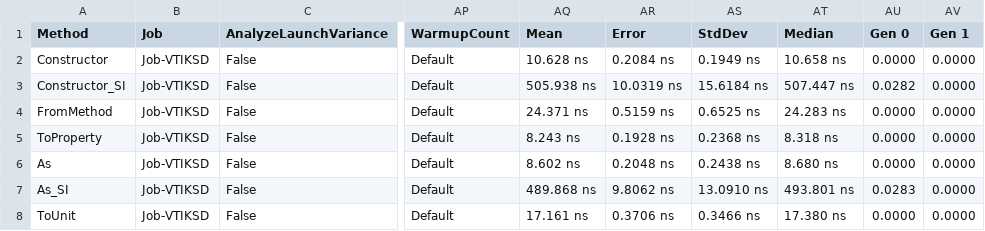
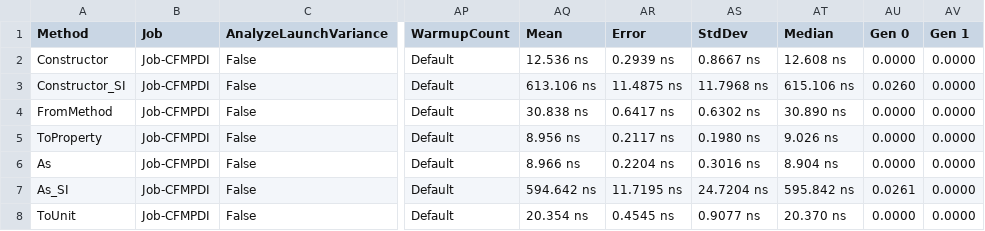
Before and after one commit to angularsen/UnitsNet, a CSV file: benchmarks/netcoreapp21/results/UnitsNet.Benchmark.UnitsNetBenchmarks-report.csv, drawn as a sheet; only a part is shown, gaps mark what is left out; the diff covers the shown part only; the diff names each change by its address in the sheet, - before the commit and + after, or states it on an @@ line.

Commit message:
Automatic benchmark generation for d36819b1e689f0ac73a8f6e8d457481a9d98dbe4

```diff
--- a/benchmarks/netcoreapp21/results/UnitsNet.Benchmark.UnitsNetBenchmarks-report.csv
+++ b/benchmarks/netcoreapp21/results/UnitsNet.Benchmark.UnitsNetBenchmarks-report.csv
-B2:B8 (Job): Job-VTIKSD
+B2:B8 (Job): Job-CFMPDI
-AQ2 (Mean): 10.628 ns
+AQ2 (Mean): 12.536 ns
-AR2 (Error): 0.2084 ns
+AR2 (Error): 0.2939 ns
-AS2 (StdDev): 0.1949 ns
+AS2 (StdDev): 0.8667 ns
-AT2 (Median): 10.658 ns
+AT2 (Median): 12.608 ns
-AQ3 (Mean): 505.938 ns
+AQ3 (Mean): 613.106 ns
-AR3 (Error): 10.0319 ns
+AR3 (Error): 11.4875 ns
-AS3 (StdDev): 15.6184 ns
+AS3 (StdDev): 11.7968 ns
-AT3 (Median): 507.447 ns
+AT3 (Median): 615.106 ns
-AU3 (Gen 0): 0.0282
+AU3 (Gen 0): 0.0260
-AQ4 (Mean): 24.371 ns
+AQ4 (Mean): 30.838 ns
-AR4 (Error): 0.5159 ns
+AR4 (Error): 0.6417 ns
-AS4 (StdDev): 0.6525 ns
+AS4 (StdDev): 0.6302 ns
-AT4 (Median): 24.283 ns
+AT4 (Median): 30.890 ns
-AQ5 (Mean): 8.243 ns
+AQ5 (Mean): 8.956 ns
-AR5 (Error): 0.1928 ns
+AR5 (Error): 0.2117 ns
-AS5 (StdDev): 0.2368 ns
+AS5 (StdDev): 0.1980 ns
-AT5 (Median): 8.318 ns
+AT5 (Median): 9.026 ns
-AQ6 (Mean): 8.602 ns
+AQ6 (Mean): 8.966 ns
-AR6 (Error): 0.2048 ns
+AR6 (Error): 0.2204 ns
-AS6 (StdDev): 0.2438 ns
+AS6 (StdDev): 0.3016 ns
-AT6 (Median): 8.680 ns
+AT6 (Median): 8.904 ns
-AQ7 (Mean): 489.868 ns
+AQ7 (Mean): 594.642 ns
-AR7 (Error): 9.8062 ns
+AR7 (Error): 11.7195 ns
-AS7 (StdDev): 13.0910 ns
+AS7 (StdDev): 24.7204 ns
-AT7 (Median): 493.801 ns
+AT7 (Median): 595.842 ns
-AU7 (Gen 0): 0.0283
+AU7 (Gen 0): 0.0261
-AQ8 (Mean): 17.161 ns
+AQ8 (Mean): 20.354 ns
-AR8 (Error): 0.3706 ns
+AR8 (Error): 0.4545 ns
-AS8 (StdDev): 0.3466 ns
+AS8 (StdDev): 0.9077 ns
-AT8 (Median): 17.380 ns
+AT8 (Median): 20.370 ns
```
Also changed, not shown: 60 edited cells elsewhere in this file, 5 other files.
